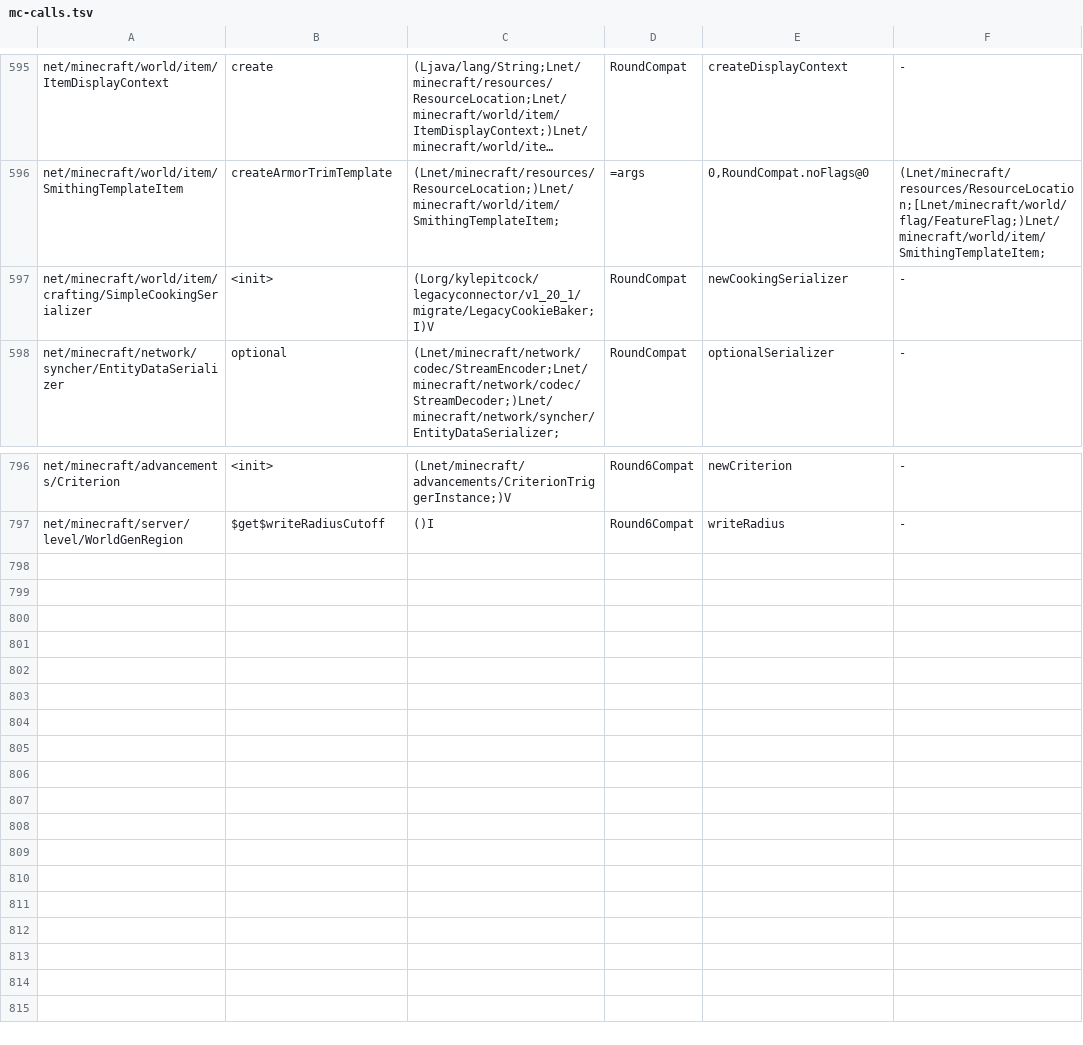
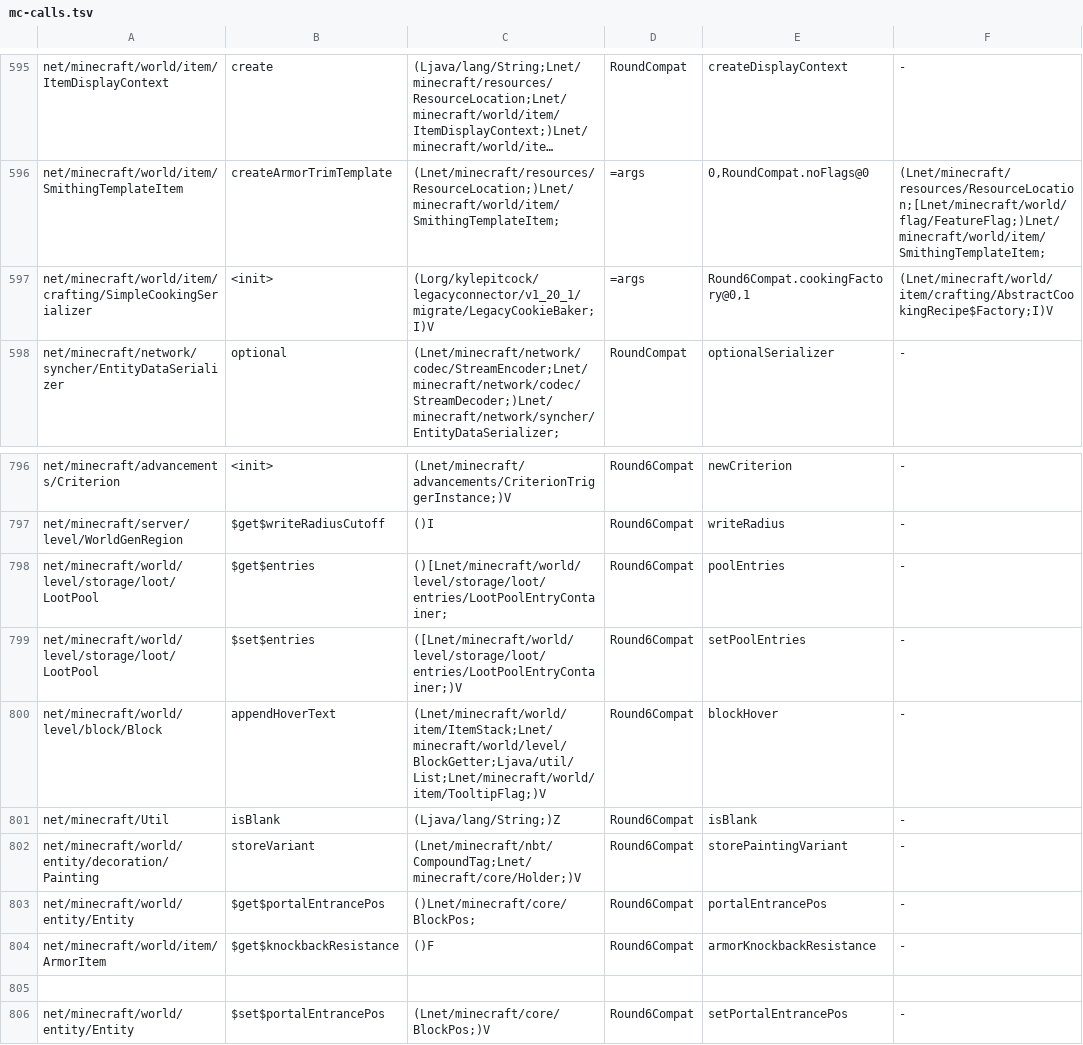
Before and after one commit to kylepitcock/Legacy-Connector, a TSV file: loader/src/main/resources/legacyconnector/forward/1.20.1/mc-calls.tsv, drawn as a sheet; only a part is shown, gaps mark what is left out; long unchanged cells end in …; the diff names each change by its address in the sheet, - before the commit and + after, or states it on an @@ line.

```diff
--- a/loader/src/main/resources/legacyconnector/forward/1.20.1/mc-calls.tsv
+++ b/loader/src/main/resources/legacyconnector/forward/1.20.1/mc-calls.tsv
-D597: RoundCompat
+D597: =args
-E597: newCookingSerializer
+E597: Round6Compat.cookingFactory@0,1
-F597: -
+F597: (Lnet/minecraft/world/item/crafting/AbstractCookingRecipe$Factory;I)V
+row 798: net/minecraft/world/level/storage/loot/LootPool | $get$entries | ()[Lnet/minecraft/world/level/storage/loot/entries/LootPoolEntryContainer; | Round6Compat | poolEntries | -
+row 799: net/minecraft/world/level/storage/loot/LootPool | $set$entries | ([Lnet/minecraft/world/level/storage/loot/entries/LootPoolEntryContainer;)V | Round6Compat | setPoolEntries | -
+row 800: net/minecraft/world/level/block/Block | appendHoverText | (Lnet/minecraft/world/item/ItemStack;Lnet/minecraft/world/level/BlockGetter;Ljava/util/List;Lnet/minecraft/world/item/TooltipFlag;)V | Round6Compat | blockHover | -
+row 801: net/minecraft/Util | isBlank | (Ljava/lang/String;)Z | Round6Compat | isBlank | -
+row 802: net/minecraft/world/entity/decoration/Painting | storeVariant | (Lnet/minecraft/nbt/CompoundTag;Lnet/minecraft/core/Holder;)V | Round6Compat | storePaintingVariant | -
+row 803: net/minecraft/world/entity/Entity | $get$portalEntrancePos | ()Lnet/minecraft/core/BlockPos; | Round6Compat | portalEntrancePos | -
+row 804: net/minecraft/world/item/ArmorItem | $get$knockbackResistance | ()F | Round6Compat | armorKnockbackResistance | -
+row 805: (empty)
+row 806: net/minecraft/world/entity/Entity | $set$portalEntrancePos | (Lnet/minecraft/core/BlockPos;)V | Round6Compat | setPortalEntrancePos | -
```
Also changed, not shown: 7 other files.
